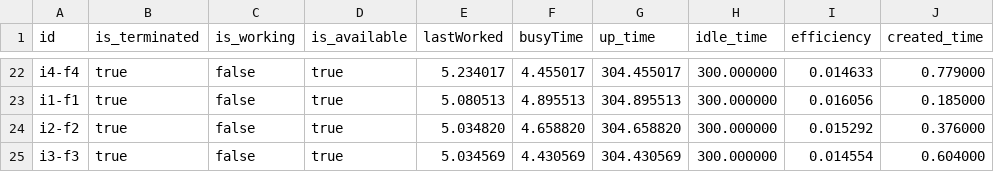
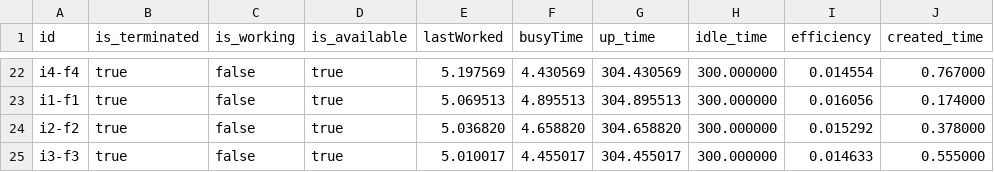
Before and after one commit to dfquaresma/TCC, a CSV file: results/simulation/sim-lambda200-idleness300s-warmup0-id01-normscheduler-instances.csv, drawn as a sheet; only a part is shown, gaps mark what is left out; the diff covers the shown part only; the diff names each change by its address in the sheet, - before the commit and + after, or states it on an @@ line.

```diff
--- a/results/simulation/sim-lambda200-idleness300s-warmup0-id01-normscheduler-instances.csv
+++ b/results/simulation/sim-lambda200-idleness300s-warmup0-id01-normscheduler-instances.csv
-E22 (lastWorked): 5.234017
+E22 (lastWorked): 5.197569
-F22 (busyTime): 4.455017
+F22 (busyTime): 4.430569
-G22 (up_time): 304.455017
+G22 (up_time): 304.430569
-I22 (efficiency): 0.014633
+I22 (efficiency): 0.014554
-J22 (created_time): 0.779000
+J22 (created_time): 0.767000
-E23 (lastWorked): 5.080513
+E23 (lastWorked): 5.069513
-J23 (created_time): 0.185000
+J23 (created_time): 0.174000
-E24 (lastWorked): 5.034820
+E24 (lastWorked): 5.036820
-J24 (created_time): 0.376000
+J24 (created_time): 0.378000
-E25 (lastWorked): 5.034569
+E25 (lastWorked): 5.010017
-F25 (busyTime): 4.430569
+F25 (busyTime): 4.455017
-G25 (up_time): 304.430569
+G25 (up_time): 304.455017
-I25 (efficiency): 0.014554
+I25 (efficiency): 0.014633
-J25 (created_time): 0.604000
+J25 (created_time): 0.555000
```
Also changed, not shown: 6 added rows, 6 removed rows and 50 edited cells elsewhere in this file, results/simulation/sim-lambda200-idleness300s-warmup0-id02-normscheduler-instances.csv, results/simulation/sim-lambda200-idleness300s-warmup0-id03-normscheduler-instances.csv, 14 other files.
